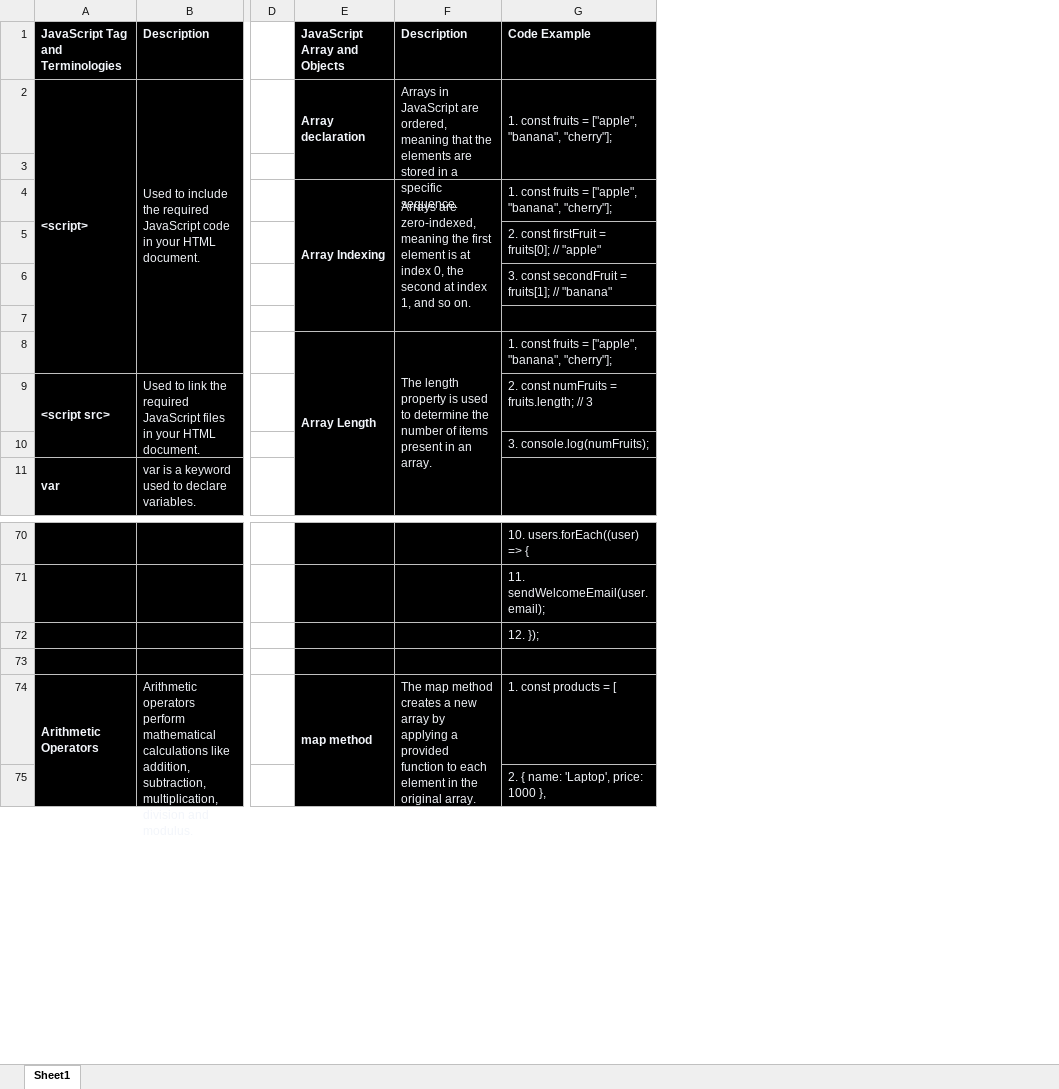
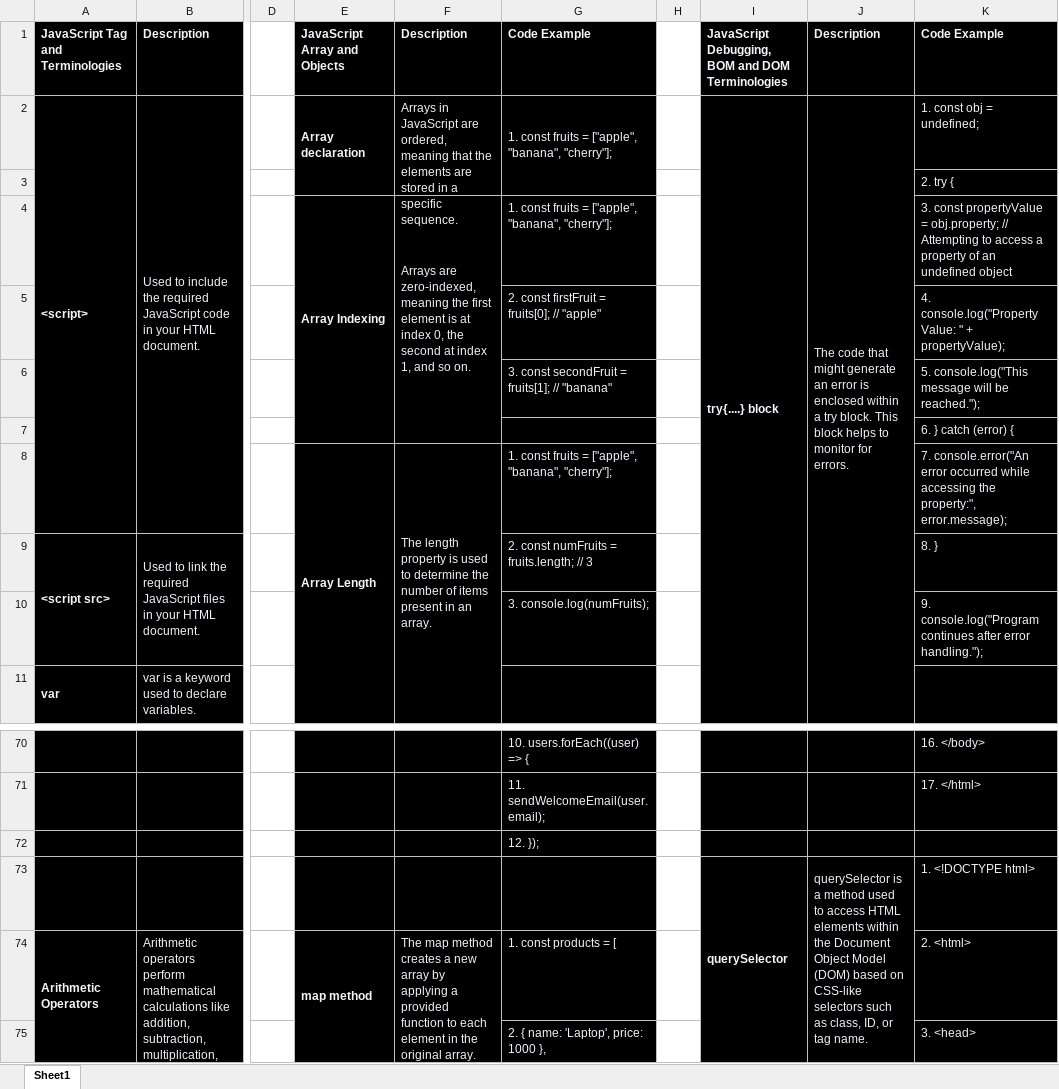
Before and after one commit to SF-23/Skills-Network-Environment, an Excel workbook: JavaScript Implementation/JavaScript CheatSheet.xlsx, sheet Sheet1, drawn as a sheet; only a part is shown, gaps mark what is left out; values as stored, in another font and other column widths than the file's, no borders; rows hold the shown columns only; the diff names each change by its address in the sheet, - before the commit and + after, or states it on an @@ line.

Commit message:
V1.0.1
- Updated Cheatsheet

```diff
--- a/JavaScript Implementation/JavaScript CheatSheet.xlsx (sheet Sheet1)
+++ b/JavaScript Implementation/JavaScript CheatSheet.xlsx (sheet Sheet1)
+column H, empty
+column I, rows 1-2: JavaScript Debugging, BOM and DOM Terminologies | try{....} block; row 73: querySelector
+column J, rows 1-2: Description | The code that might generate an error is enclosed within a try block. This block helps to monitor for errors.; row 73: querySelector is a method used to access HTML elements within the Document Object Model (DOM) based on CSS-like selectors such as class, ID, or tag name.
+column K, rows 1-10: Code Example | 1. const obj = undefined; | 2. try { | 3. const propertyValue = obj.property; // Attempting to access a property of an undefined object | 4. console.log("Property Value: " + propertyValue); | 5. console.log("This message will be reached."); | 6. } catch (error) { | 7. console.error("An error occurred while accessing the property:", error.message); | 8. } | 9. console.log("Program continues after error handling.");; rows 70-75: 16. </body> | 17. </html> |  | 1. <!DOCTYPE html> | 2. <html> | 3. <head>
-row 73: (empty)
+row 73:  |  |  |  |  |  |  | querySelector | querySelector is a method used to access HTML elements within the Document Object Model (DOM) based on CSS-like selectors such as class, ID, or tag name. | 1. <!DOCTYPE html>
```
